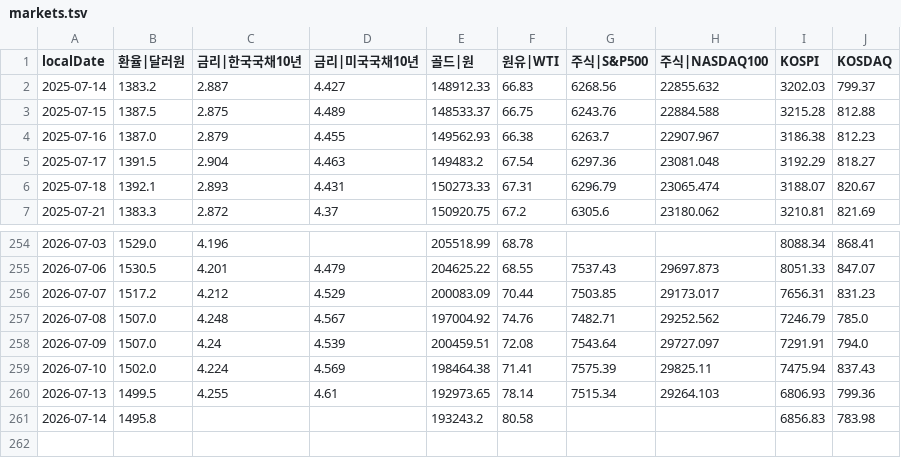
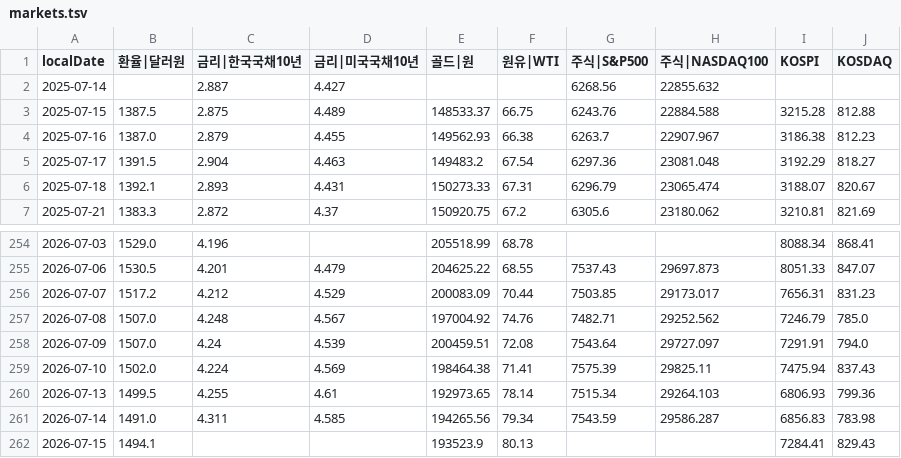
Before and after one commit to pinedance/quant-data-open, a TSV file: KR/economy/D/markets.tsv, drawn as a sheet; only a part is shown, gaps mark what is left out.

```diff
--- a/KR/economy/D/markets.tsv
+++ b/KR/economy/D/markets.tsv
@@ -1,3 +1,3 @@
 localDate	환율|달러원	금리|한국국채10년	금리|미국국채10년	골드|원	원유|WTI	주식|S&P500	주식|NASDAQ100	KOSPI	KOSDAQ
-2025-07-14	1383.2	2.887	4.427	148912.33	66.83	6268.56	22855.632	3202.03	799.37
+2025-07-14		2.887	4.427			6268.56	22855.632		
 2025-07-15	1387.5	2.875	4.489	148533.37	66.75	6243.76	22884.588	3215.28	812.88
@@ -260,2 +260,3 @@ localDate	환율|달러원	금리|한국국채10년	금리|미국국채10년	골
 2026-07-13	1499.5	4.255	4.61	192973.65	78.14	7515.34	29264.103	6806.93	799.36
-2026-07-14	1495.8			193243.2	80.58			6856.83	783.98
+2026-07-14	1491.0	4.311	4.585	194265.56	79.34	7543.59	29586.287	6856.83	783.98
+2026-07-15	1494.1			193523.9	80.13			7284.41	829.43
```
Also changed, not shown: KR/economy/D/ECOS.tsv, US/economy/D/data.tsv.
